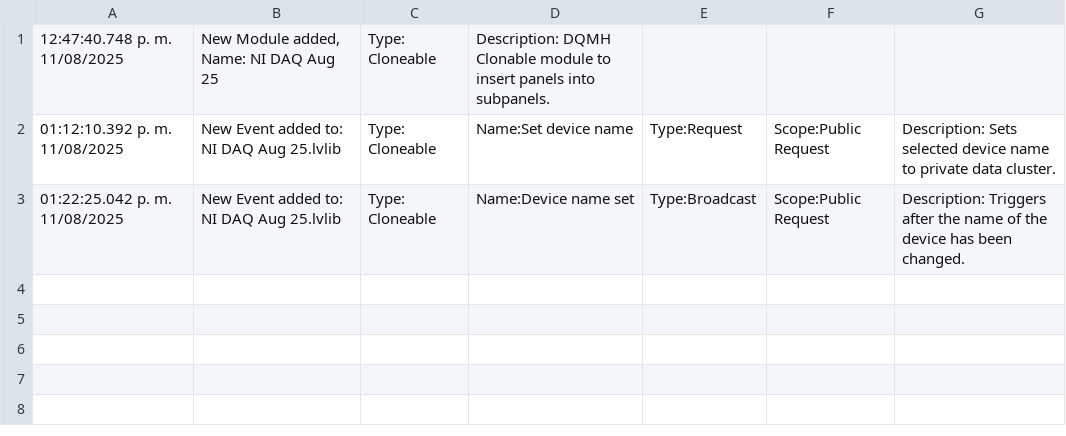
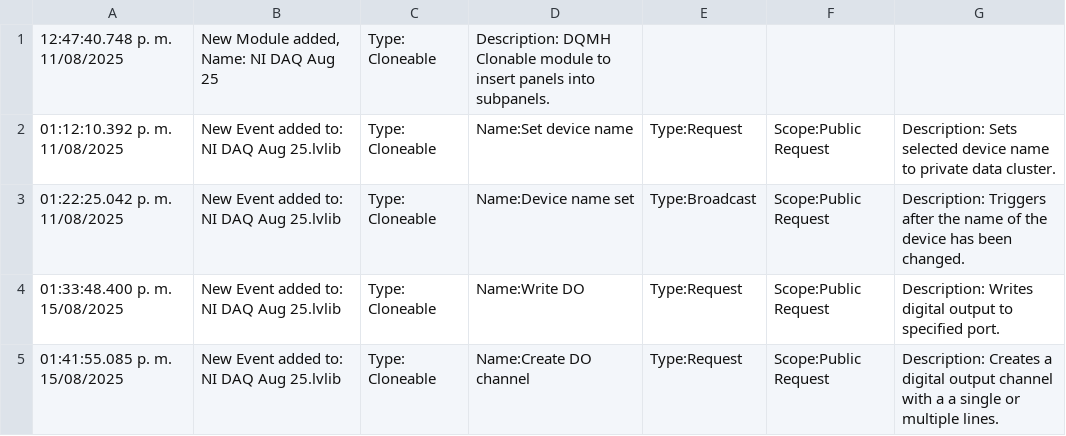
Before and after one commit to dTorres594/NI_DAQ_Ago25, a CSV file: PantherLAB_Log.csv, drawn as a sheet.

Commit message:
Added DO to module
- Generated an event to create DO channel.
- Added a Request event to write to DO.

```diff
--- a/PantherLAB_Log.csv
+++ b/PantherLAB_Log.csv
@@ -3 +3,3 @@
 01:22:25.042 p. m. 11/08/2025	 New Event added to: NI DAQ Aug 25.lvlib	 Type: Cloneable	 Name:Device name set	 Type:Broadcast	 Scope:Public Request	 Description: Triggers after the name of the device has been changed.
+01:33:48.400 p. m. 15/08/2025	 New Event added to: NI DAQ Aug 25.lvlib	 Type: Cloneable	 Name:Write DO	 Type:Request	 Scope:Public Request	 Description: Writes digital output to specified port.
+01:41:55.085 p. m. 15/08/2025	 New Event added to: NI DAQ Aug 25.lvlib	 Type: Cloneable	 Name:Create DO channel	 Type:Request	 Scope:Public Request	 Description: Creates a digital output channel with a a single or multiple lines.
```
Also changed, not shown: 15 other files.
